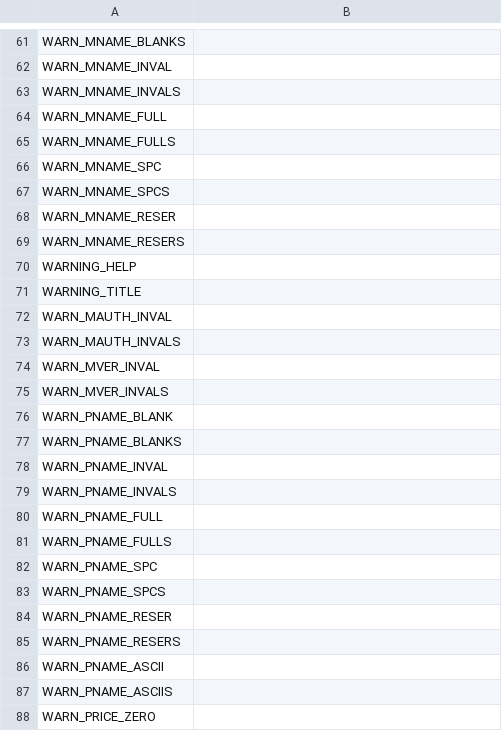
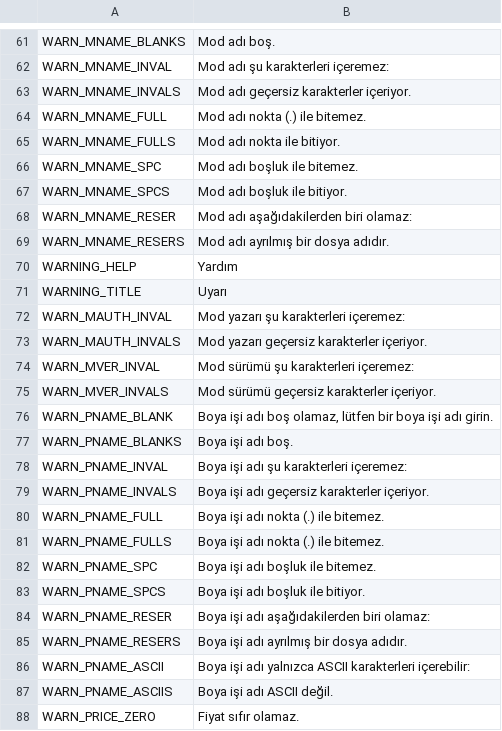
Before and after one commit to Carsmaniac/paintjob-packer, a CSV file: locale/tr.csv, drawn as a sheet; only a part is shown, gaps mark what is left out; the diff covers the shown part only.

```diff
--- a/locale/tr.csv
+++ b/locale/tr.csv
@@ -61,28 +61,28 @@
-"WARN_MNAME_BLANKS",""
-"WARN_MNAME_INVAL",""
-"WARN_MNAME_INVALS",""
-"WARN_MNAME_FULL",""
-"WARN_MNAME_FULLS",""
-"WARN_MNAME_SPC",""
-"WARN_MNAME_SPCS",""
-"WARN_MNAME_RESER",""
-"WARN_MNAME_RESERS",""
-"WARNING_HELP",""
-"WARNING_TITLE",""
-"WARN_MAUTH_INVAL",""
-"WARN_MAUTH_INVALS",""
-"WARN_MVER_INVAL",""
-"WARN_MVER_INVALS",""
-"WARN_PNAME_BLANK",""
-"WARN_PNAME_BLANKS",""
-"WARN_PNAME_INVAL",""
-"WARN_PNAME_INVALS",""
-"WARN_PNAME_FULL",""
-"WARN_PNAME_FULLS",""
-"WARN_PNAME_SPC",""
-"WARN_PNAME_SPCS",""
-"WARN_PNAME_RESER",""
-"WARN_PNAME_RESERS",""
-"WARN_PNAME_ASCII",""
-"WARN_PNAME_ASCIIS",""
-"WARN_PRICE_ZERO",""
+"WARN_MNAME_BLANKS","Mod adı boş."
+"WARN_MNAME_INVAL","Mod adı şu karakterleri içeremez:"
+"WARN_MNAME_INVALS","Mod adı geçersiz karakterler içeriyor."
+"WARN_MNAME_FULL","Mod adı nokta (.) ile bitemez."
+"WARN_MNAME_FULLS","Mod adı nokta ile bitiyor."
+"WARN_MNAME_SPC","Mod adı boşluk ile bitemez."
+"WARN_MNAME_SPCS","Mod adı boşluk ile bitiyor."
+"WARN_MNAME_RESER","Mod adı aşağıdakilerden biri olamaz:"
+"WARN_MNAME_RESERS","Mod adı ayrılmış bir dosya adıdır."
+"WARNING_HELP","Yardım"
+"WARNING_TITLE","Uyarı"
+"WARN_MAUTH_INVAL","Mod yazarı şu karakterleri içeremez:"
+"WARN_MAUTH_INVALS","Mod yazarı geçersiz karakterler içeriyor."
+"WARN_MVER_INVAL","Mod sürümü şu karakterleri içeremez:"
+"WARN_MVER_INVALS","Mod sürümü geçersiz karakterler içeriyor."
+"WARN_PNAME_BLANK","Boya işi adı boş olamaz, lütfen bir boya işi adı girin."
+"WARN_PNAME_BLANKS","Boya işi adı boş."
+"WARN_PNAME_INVAL","Boya işi adı şu karakterleri içeremez:"
+"WARN_PNAME_INVALS","Boya işi adı geçersiz karakterler içeriyor."
+"WARN_PNAME_FULL","Boya işi adı nokta (.) ile bitemez."
+"WARN_PNAME_FULLS","Boya işi adı nokta (.) ile bitemez."
+"WARN_PNAME_SPC","Boya işi adı boşluk ile bitemez."
+"WARN_PNAME_SPCS","Boya işi adı boşluk ile bitiyor."
+"WARN_PNAME_RESER","Boya işi adı aşağıdakilerden biri olamaz:"
+"WARN_PNAME_RESERS","Boya işi adı ayrılmış bir dosya adıdır."
+"WARN_PNAME_ASCII","Boya işi adı yalnızca ASCII karakterleri içerebilir:"
+"WARN_PNAME_ASCIIS","Boya işi adı ASCII değil."
+"WARN_PRICE_ZERO","Fiyat sıfır olamaz."
```
Also changed, not shown: 133 edited cells elsewhere in this file.
